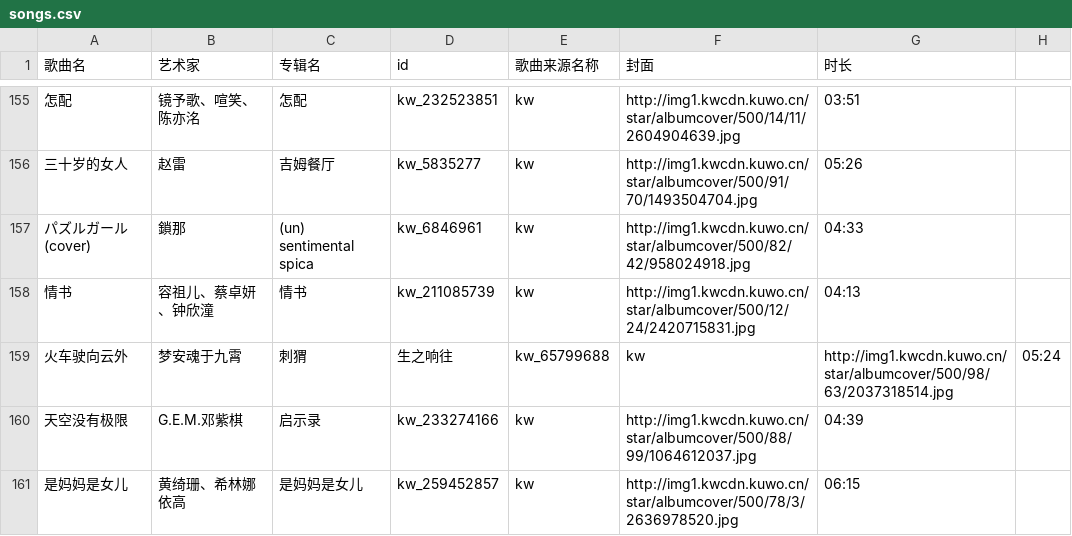
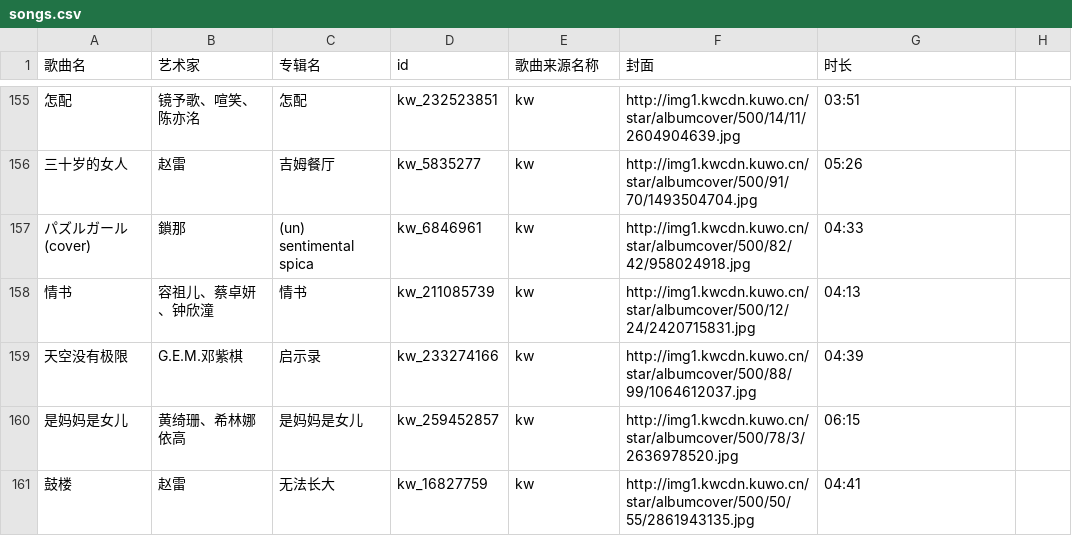
Before and after one commit to 14Kay/blog, a CSV file: data/songs.csv, drawn as a sheet; only a part is shown, gaps mark what is left out; the shorter side is filled out with more unchanged rows; the diff names each change by its address in the sheet, - before the commit and + after, or states it on an @@ line.

Commit message:
feat: update songs

```diff
--- a/data/songs.csv
+++ b/data/songs.csv
-row 159: 火车驶向云外 | 梦安魂于九霄 | 刺猬 | 生之响往 | kw_65799688 | kw | http://img1.kwcdn.kuwo.cn/star/albumcover/500/98/63/2037318514.jpg | 05:24
```
